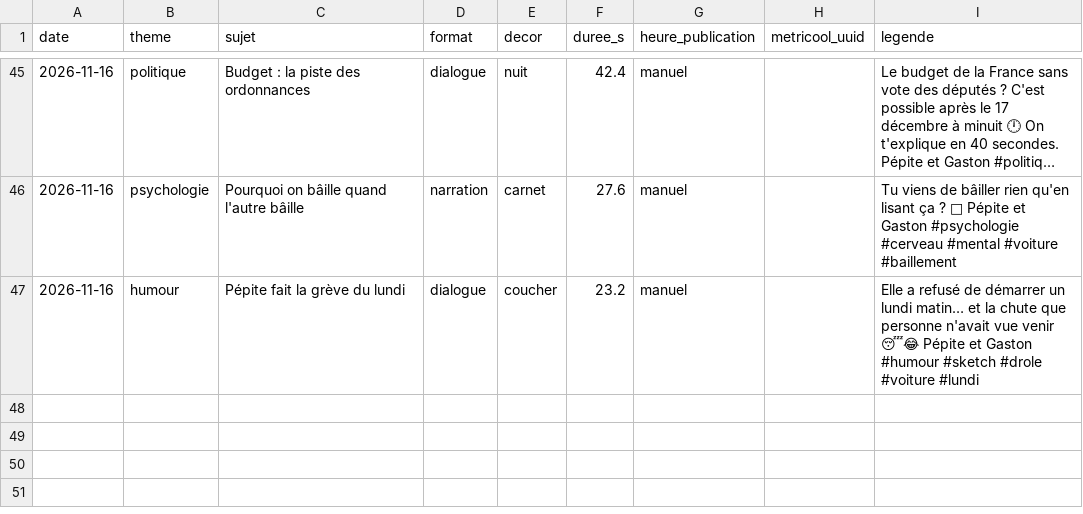
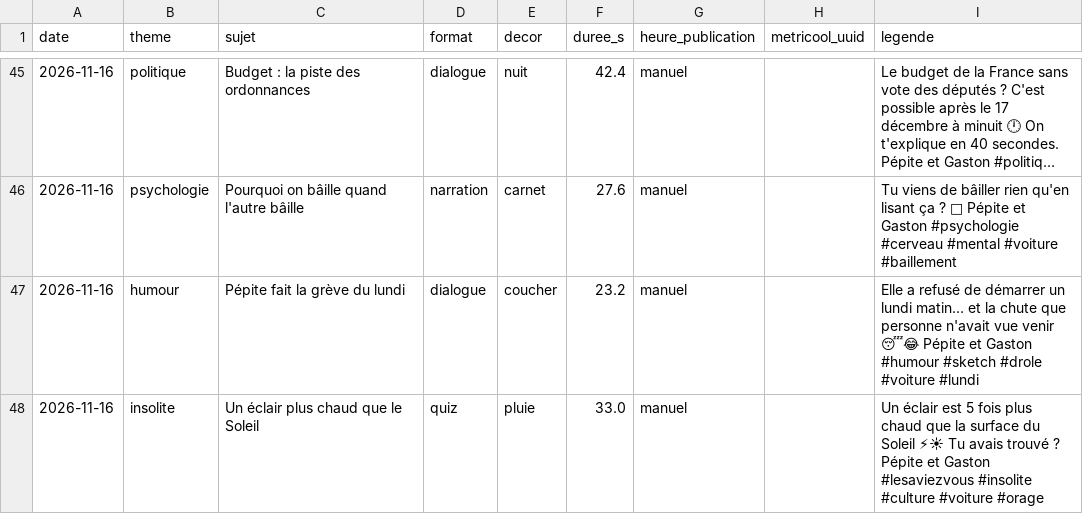
Before and after one commit to tomjegou78/actu-voitures, a CSV file: episodes/journal.csv, drawn as a sheet; only a part is shown, gaps mark what is left out; long unchanged cells end in …; the diff names each change by its address in the sheet, - before the commit and + after, or states it on an @@ line.

```diff
--- a/episodes/journal.csv
+++ b/episodes/journal.csv
+row 48: 2026-11-16 | insolite | Un éclair plus chaud que le Soleil | quiz | pluie | 33.0 | manuel |  | Un éclair est 5 fois plus chaud que la surface du Soleil ⚡☀ Tu avais trouvé ? Pépite et Gaston #lesaviezvous #insolite #culture #voiture #orage
```
